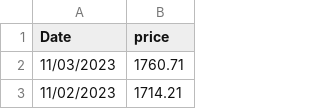
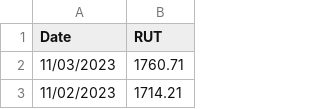
Before and after one commit to lavibula/GoldPricePrediction, a CSV file: data/crawl_13_features/RUT.csv, drawn as a sheet; only a part is shown.

Commit message:
commit

```diff
--- a/data/crawl_13_features/RUT.csv
+++ b/data/crawl_13_features/RUT.csv
@@ -1,2 +1,2 @@
-Date,price
+Date,RUT
 11/03/2023,1760.71
```
